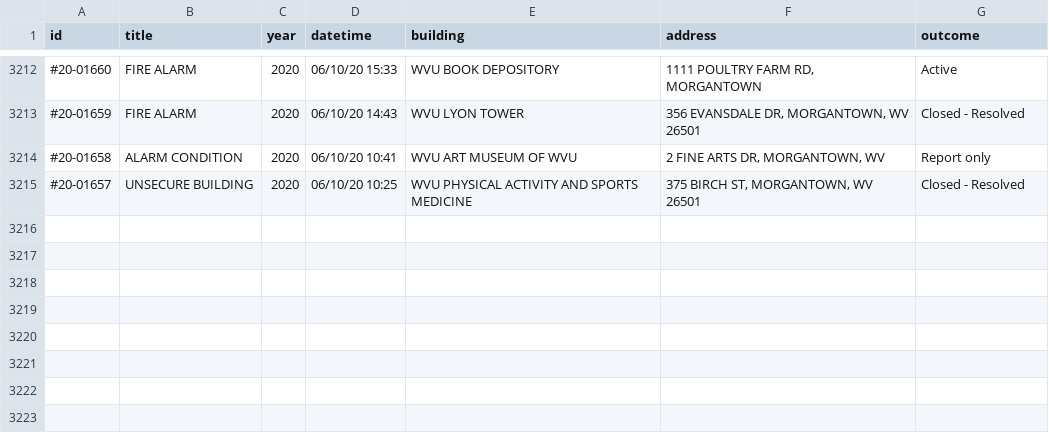
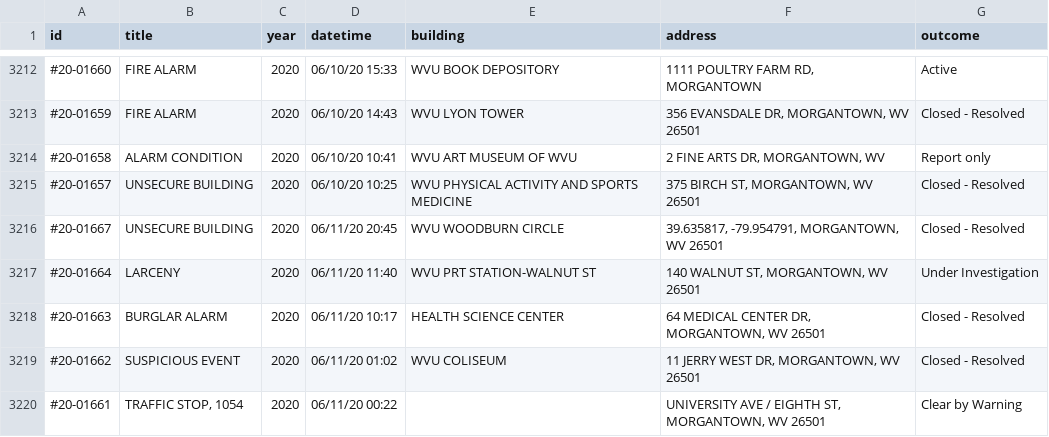
Before and after one commit to dwillis/wvu-projects, a CSV file: crime-log/crime_log.csv, drawn as a sheet; only a part is shown, gaps mark what is left out; the diff names each change by its address in the sheet, - before the commit and + after, or states it on an @@ line.

Commit message:
updated crimelog

```diff
--- a/crime-log/crime_log.csv
+++ b/crime-log/crime_log.csv
+row 3216: #20-01667 | UNSECURE BUILDING | 2020 | 06/11/20 20:45 | WVU WOODBURN CIRCLE | 39.635817, -79.954791, MORGANTOWN, WV 26501 | Closed - Resolved
+row 3217: #20-01664 | LARCENY | 2020 | 06/11/20 11:40 | WVU PRT STATION-WALNUT ST | 140 WALNUT ST, MORGANTOWN, WV 26501 | Under Investigation
+row 3218: #20-01663 | BURGLAR ALARM | 2020 | 06/11/20 10:17 | HEALTH SCIENCE CENTER | 64 MEDICAL CENTER DR, MORGANTOWN, WV 26501 | Closed - Resolved
+row 3219: #20-01662 | SUSPICIOUS EVENT | 2020 | 06/11/20 01:02 | WVU COLISEUM | 11 JERRY WEST DR, MORGANTOWN, WV 26501 | Closed - Resolved
+row 3220: #20-01661 | TRAFFIC STOP, 1054 | 2020 | 06/11/20 00:22 |  | UNIVERSITY AVE / EIGHTH ST, MORGANTOWN, WV 26501 | Clear by Warning
```
